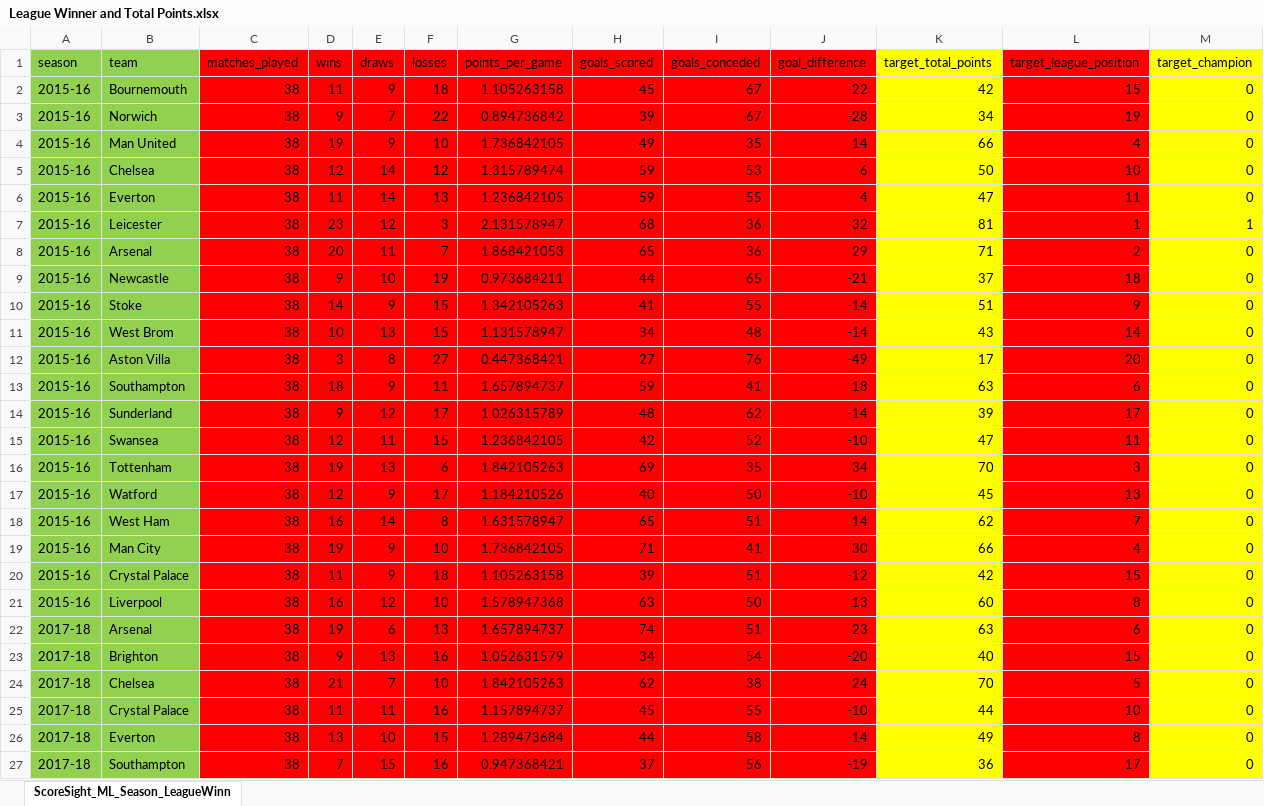
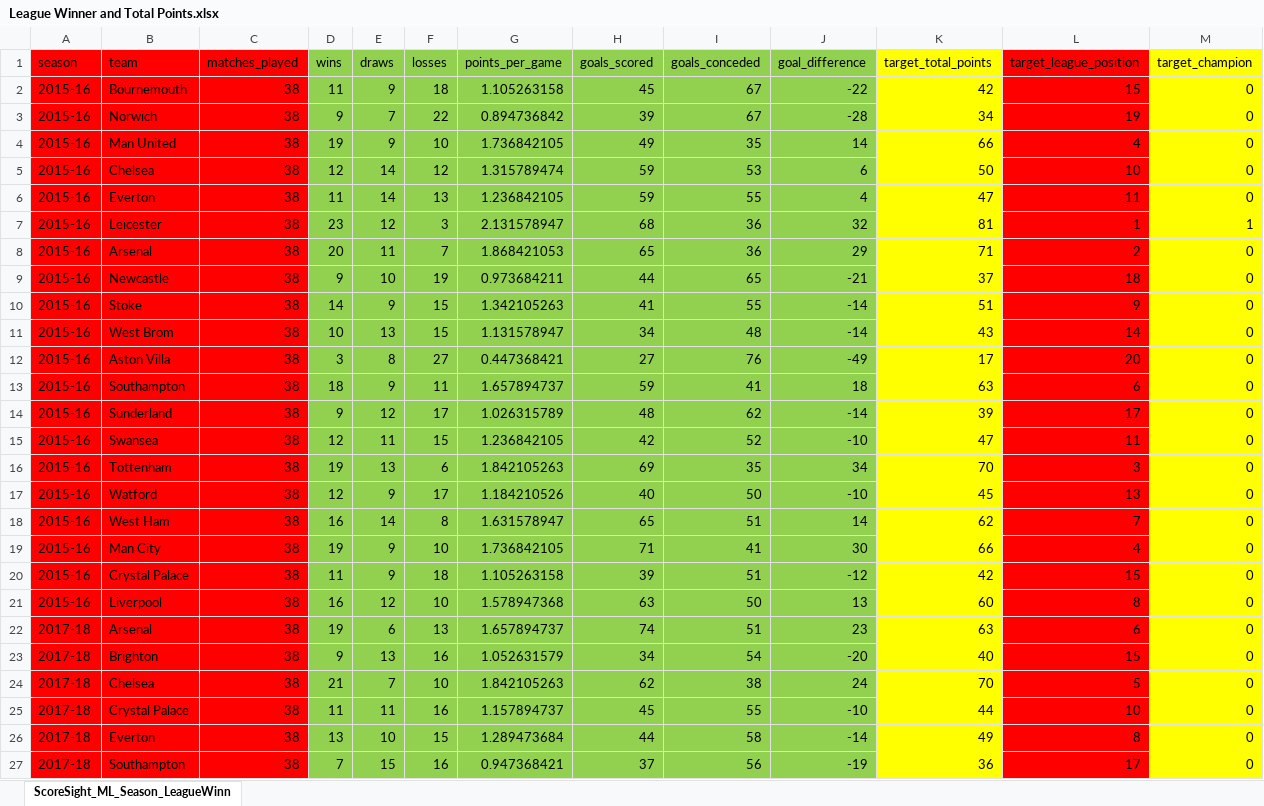
Before and after one commit to springboardmentor345a-create/Projects_2, an Excel workbook: Selected Dataset/League Winner and Total Points.xlsx, sheet ScoreSight_ML_Season_LeagueWinn, drawn as a sheet; only a part is shown; values as stored, in another font and other column widths than the file's, no borders; the diff covers the shown part only; the diff names each change by its address in the sheet, - before the commit and + after, or states it on an @@ line.

```diff
--- a/Selected Dataset/League Winner and Total Points.xlsx (sheet ScoreSight_ML_Season_LeagueWinn)
+++ b/Selected Dataset/League Winner and Total Points.xlsx (sheet ScoreSight_ML_Season_LeagueWinn)
-A1:B27 fill: #92D050
+A1:B27 fill: #FF0000
-D1:J27 fill: #FF0000
+D1:J27 fill: #92D050
```
Also changed, not shown: cell formats elsewhere in this sheet, 3 other files.
